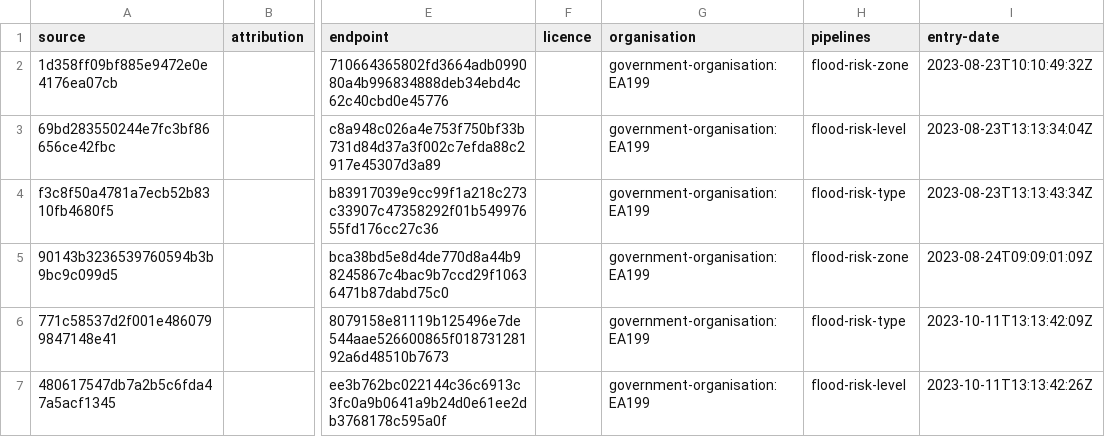
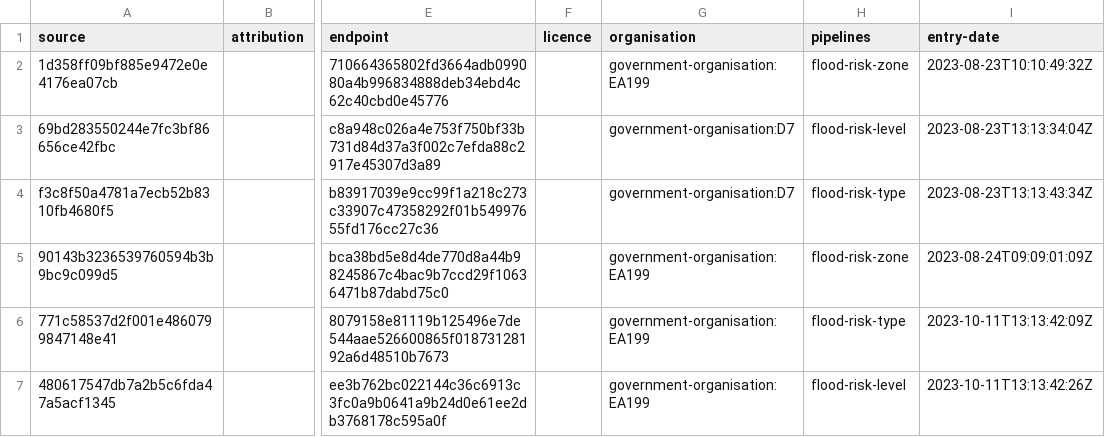
Before and after one commit to digital-land/flood-risk-zone-collection, a CSV file: collection/source.csv, drawn as a sheet; only a part is shown, gaps mark what is left out; the diff names each change by its address in the sheet, - before the commit and + after, or states it on an @@ line.

Commit message:
Revert "Resolving Merge conflict"
This reverts commit c453032147cb6a693fa36b27fcaa01eec4c7eb51, reversing
changes made to 1f36722e24701d0886c7996d4844cc77e2677154.

```diff
--- a/collection/source.csv
+++ b/collection/source.csv
-G3:G4 (organisation): government-organisation:EA199
+G3:G4 (organisation): government-organisation:D7
```
